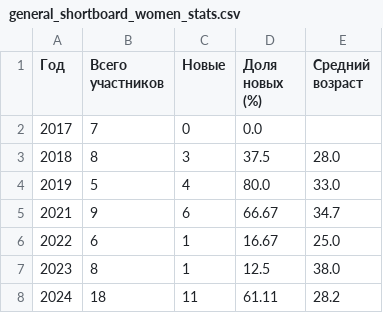
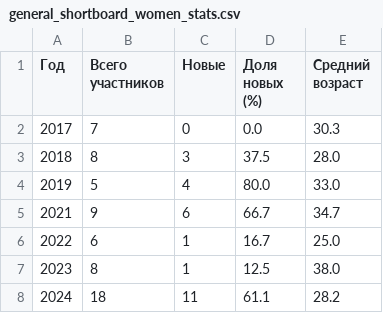
Before and after one commit to odinsy/topheats-rating, a CSV file: stats/trends/general_shortboard_women_stats.csv, drawn as a sheet.

Commit message:
feature/trends-meanage-v2

```diff
--- a/stats/trends/general_shortboard_women_stats.csv
+++ b/stats/trends/general_shortboard_women_stats.csv
@@ -1,8 +1,8 @@
 Год,Всего участников,Новые,Доля новых (%),Средний возраст
-2017,7,0,0.0,
+2017,7,0,0.0,30.3
 2018,8,3,37.5,28.0
 2019,5,4,80.0,33.0
-2021,9,6,66.67,34.7
-2022,6,1,16.67,25.0
+2021,9,6,66.7,34.7
+2022,6,1,16.7,25.0
 2023,8,1,12.5,38.0
-2024,18,11,61.11,28.2
+2024,18,11,61.1,28.2
```
Also changed, not shown: stats/trends/detailed_shortboard_men_stats.csv, 2 other files.
